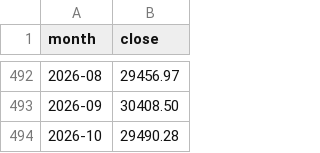
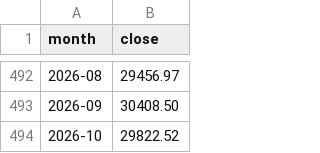
Before and after one commit to raonplanner/newsletter-images, a CSV file: data/ndx_monthly.csv, drawn as a sheet; only a part is shown, gaps mark what is left out.

```diff
--- a/data/ndx_monthly.csv
+++ b/data/ndx_monthly.csv
@@ -493,2 +493,2 @@ month,close
 2026-09,30408.50
-2026-10,29490.28
+2026-10,29822.52
```
Also changed, not shown: 2 other files.
